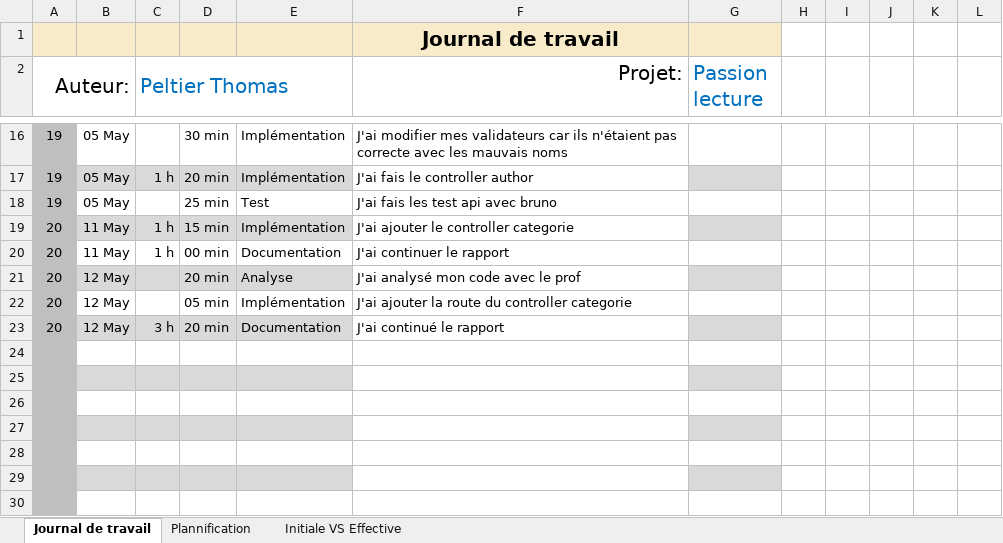
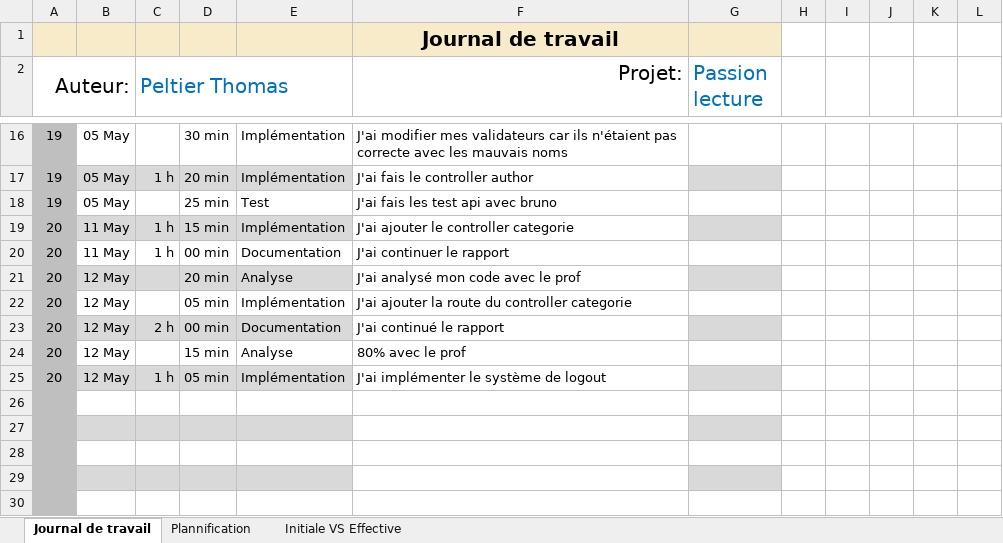
Before and after one commit to ThomasReynaud07/Passion-Lecture, an Excel workbook: Doc Backend/X-Journal-de-Travail_PeltierThomas-backend.xlsx, sheet Journal de travail, drawn as a sheet; only a part is shown, gaps mark what is left out; values as stored, in another font and other column widths than the file's, no borders; conditional formats and table styles not drawn; the diff names each change by its address in the sheet, - before the commit and + after, or states it on an @@ line.

Commit message:
Doc(jdt):Thomas Peltier

```diff
--- a/Doc Backend/X-Journal-de-Travail_PeltierThomas-backend.xlsx (sheet Journal de travail)
+++ b/Doc Backend/X-Journal-de-Travail_PeltierThomas-backend.xlsx (sheet Journal de travail)
-C23 (Peltier Thomas): 3 h
+C23 (Peltier Thomas): 2 h
-D23: 20 min
+D23: 00 min
-row 24: (empty)
+row 24: 20 | 12 May |  | 15 min | Analyse | 80% avec le prof
-row 25: (empty)
+row 25: 20 | 12 May | 1 h | 05 min | Implémentation | J'ai implémenter le système de logout
```
Also changed, not shown: sheet Plannification, hidden cells, charts or pictures.
